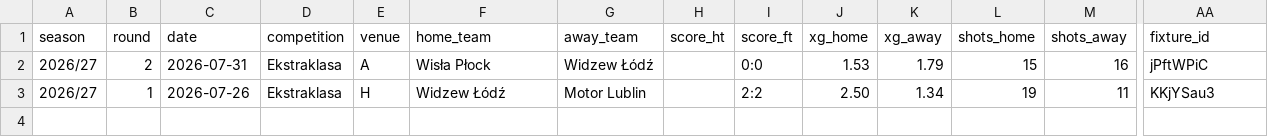
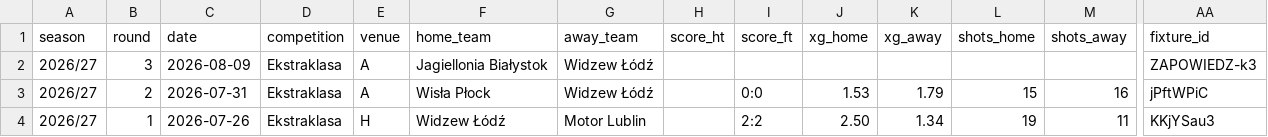
Before and after one commit to fajny-heniu/wstatz, a CSV file: 2026-27.csv, drawn as a sheet; only a part is shown, gaps mark what is left out; rows hold the shown columns only; the diff names each change by its address in the sheet, - before the commit and + after, or states it on an @@ line.

Commit message:
Wiersz zapowiedzi kolejki 3 (Jagiellonia - Widzew) + naprawa bilansu narastajacego dla meczu bez wyniku

```diff
--- a/2026-27.csv
+++ b/2026-27.csv
+row 2: 2026/27 | 3 | 2026-08-09 | Ekstraklasa | A | Jagiellonia Białystok | Widzew Łódź |  |  |  |  |  |  | ZAPOWIEDZ-k3
```
